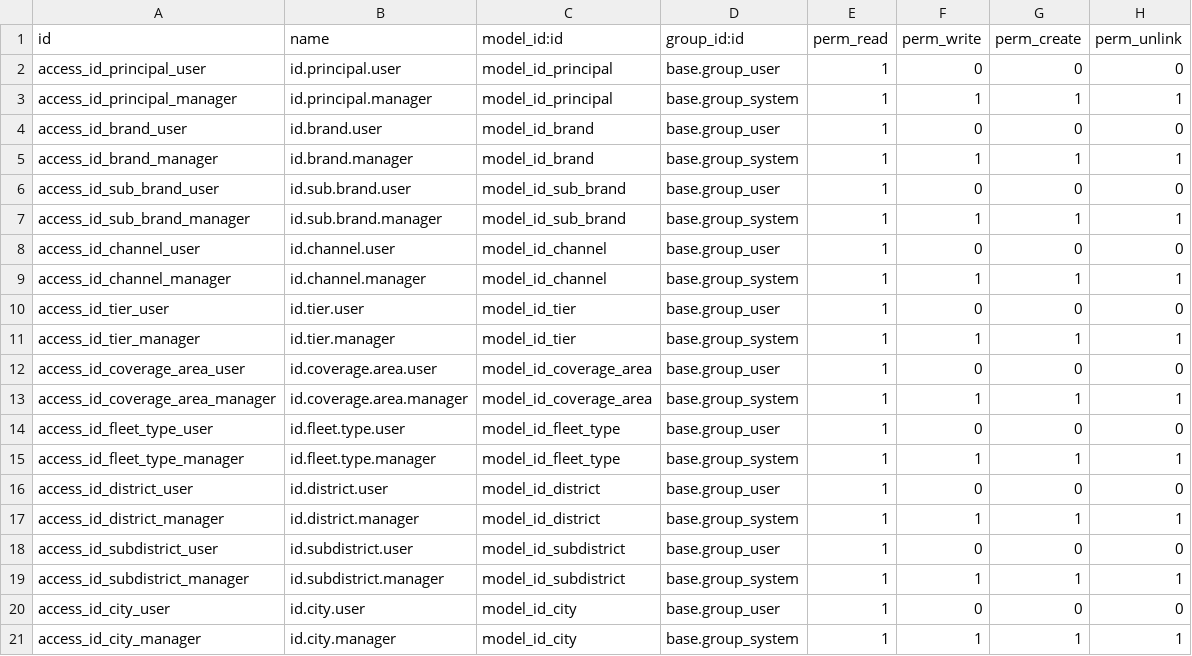
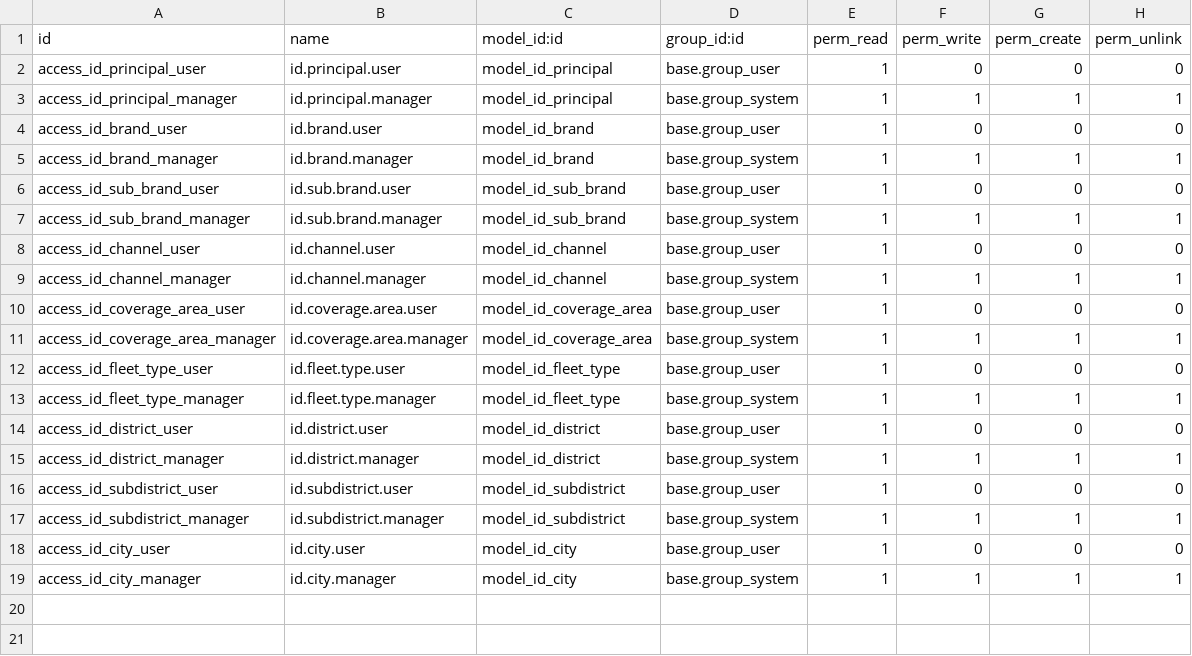
Before and after one commit to kolondam-dev/odooca-fmcg, a CSV file: addons/id_base/security/ir.model.access.csv, drawn as a sheet; the diff names each change by its address in the sheet, - before the commit and + after, or states it on an @@ line.

Commit message:
refactor(id_base): hapus customer tier, integrasikan native fleet cargo & kontak principal
- Hapus model id.tier, views, dan data XML (tier customer didecouple & dihapus total)

- Warisi fleet.vehicle untuk kapasitas tonase, kubikasi m3, dimensi box, STNK, dan KIR

- Tambahkan field kontak dan PIC pada id.principal yang terhubung ke vendor partner

- Tambahkan dependensi fleet, hr, dan uom pada id_base agar modul otomatis terpasang

task managed by antigravity-agent at 2026-10-25T15:57:10+07:00

```diff
--- a/addons/id_base/security/ir.model.access.csv
+++ b/addons/id_base/security/ir.model.access.csv
-row 10: access_id_tier_user | id.tier.user | model_id_tier | base.group_user | 1 | 0 | 0 | 0
-row 11: access_id_tier_manager | id.tier.manager | model_id_tier | base.group_system | 1 | 1 | 1 | 1
```
Also changed, not shown: 13 other files.
